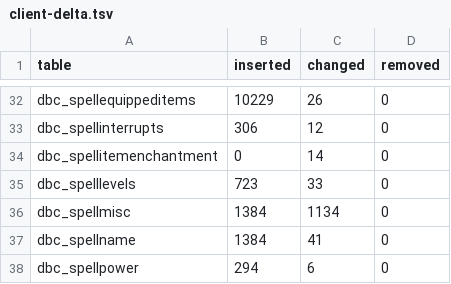
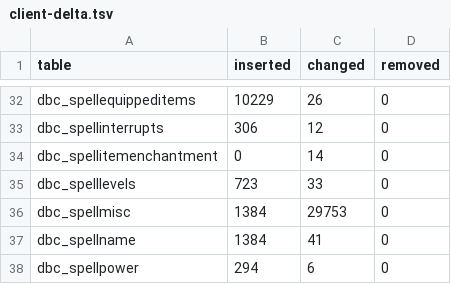
Before and after one commit to smangos-project/smangos, a TSV file: tools/database_tool/Verify/client-delta.tsv, drawn as a sheet; only a part is shown, gaps mark what is left out.

```diff
--- a/tools/database_tool/Verify/client-delta.tsv
+++ b/tools/database_tool/Verify/client-delta.tsv
@@ -35,3 +35,3 @@ dbc_spellitemenchantment	0	14	0
 dbc_spelllevels	723	33	0
-dbc_spellmisc	1384	1134	0
+dbc_spellmisc	1384	29753	0
 dbc_spellname	1384	41	0
```
Also changed, not shown: 2 other files.
